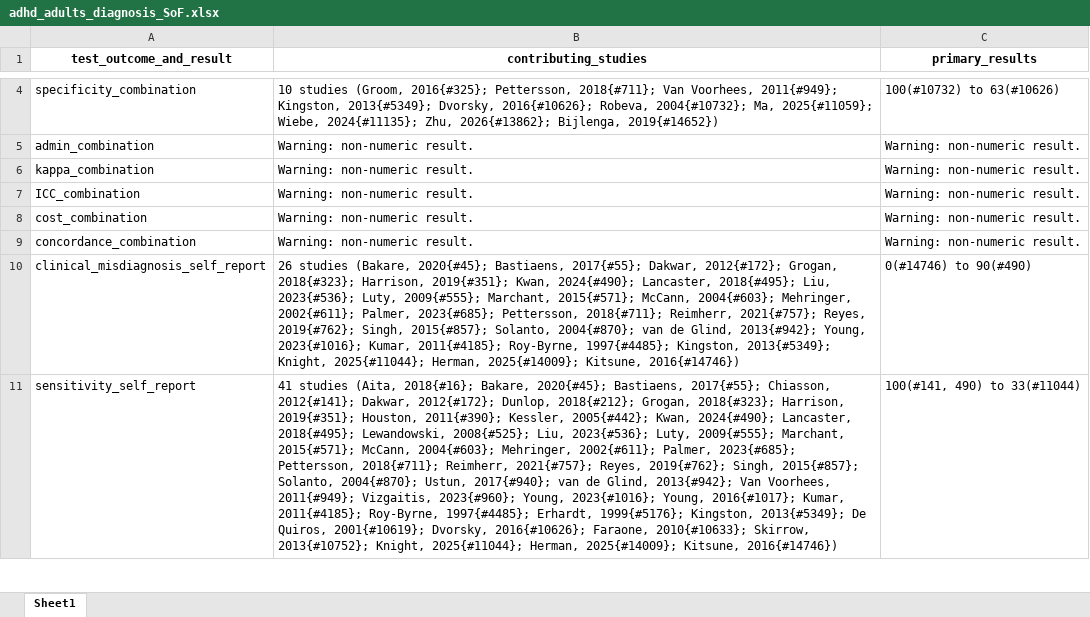
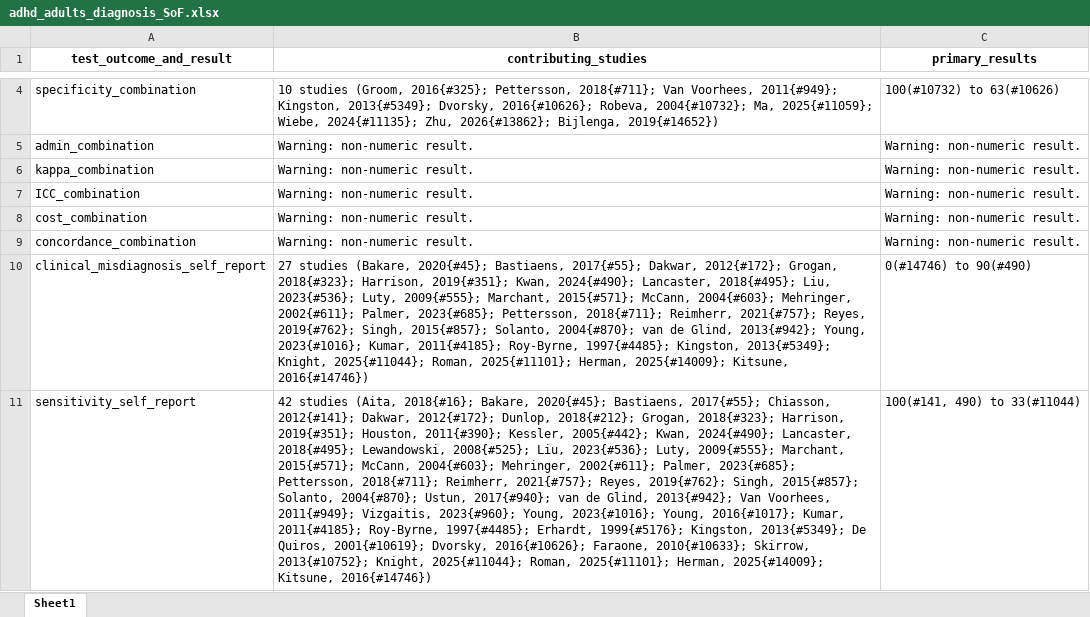
Before and after one commit to jeremymiles/adhd_git, an Excel workbook: adhd_adults_diagnosis_SoF.xlsx, sheet Sheet1, drawn as a sheet; only a part is shown, gaps mark what is left out; values as stored, in another font and other column widths than the file's, no borders; the diff covers the shown part only; the diff names each change by its address in the sheet, - before the commit and + after, or states it on an @@ line.

Commit message:
Added discrepant studies

```diff
--- a/adhd_adults_diagnosis_SoF.xlsx (sheet Sheet1)
+++ b/adhd_adults_diagnosis_SoF.xlsx (sheet Sheet1)
-B10 (contributing_studies): 26 studies (Bakare, 2020{#45}; Bastiaens, 2017{#55}; Dakwar, 2012{#172}; Grogan, 2018{#323}; Harrison, 2019{#351}; Kwan, 2024{#490}; Lancaster, 2018{#495}; Liu, 2023{#536}; Luty, 2009{#555}; Marchant, 2015{#571}; McCann, 2004{#603}; Mehringer, 2002{#611}; Palmer, 2023{#685}; Pettersson, 2018{#711}; Reimherr, 2021{#757}; Reyes, 2019{#762}; Singh, 2015{#857}; Solanto, 2004{#870}; van de Glind, 2013{#942}; Young, 2023{#1016}; Kumar, 2011{#4185}; Roy-Byrne, 1997{#4485}; Kingston, 2013{#5349}; Knight, 2025{#11044}; Herman, 2025{#14009};…
+B10 (contributing_studies): 27 studies (Bakare, 2020{#45}; Bastiaens, 2017{#55}; Dakwar, 2012{#172}; Grogan, 2018{#323}; Harrison, 2019{#351}; Kwan, 2024{#490}; Lancaster, 2018{#495}; Liu, 2023{#536}; Luty, 2009{#555}; Marchant, 2015{#571}; McCann, 2004{#603}; Mehringer, 2002{#611}; Palmer, 2023{#685}; Pettersson, 2018{#711}; Reimherr, 2021{#757}; Reyes, 2019{#762}; Singh, 2015{#857}; Solanto, 2004{#870}; van de Glind, 2013{#942}; Young, 2023{#1016}; Kumar, 2011{#4185}; Roy-Byrne, 1997{#4485}; Kingston, 2013{#5349}; Knight, 2025{#11044}; Roman, 2025{#11101}; Herman, 2025{#14009};…
-B11 (contributing_studies): 41 studies (Aita, 2018{#16}; Bakare, 2020{#45}; Bastiaens, 2017{#55}; Chiasson, 2012{#141}; Dakwar, 2012{#172}; Dunlop, 2018{#212}; Grogan, 2018{#323}; Harrison, 2019{#351}; Houston, 2011{#390}; Kessler, 2005{#442}; Kwan, 2024{#490}; Lancaster, 2018{#495}; Lewandowski, 2008{#525}; Liu, 2023{#536}; Luty, 2009{#555}; Marchant, 2015{#571}; McCann, 2004{#603}; Mehringer, 2002{#611}; Palmer, 2023{#685}; Pettersson, 2018{#711}; Reimherr, 2021{#757}; Reyes, 2019{#762}; Singh, 2015{#857}; Solanto, 2004{#870}; Ustun, 2017{#940}; van de Glind, 2013{#942}; Van Voorhees, 2011{#949}; Vizgaitis, 2023{#960}; Young, 2023{#1016}; Young, 2016{#1017}; Kumar, 2011{#4185}; Roy-Byrne, 1997{#4485}; Erhardt, 1999{#5176}; Kingston, 2013{#5349}; De Quiros, 2001{#10619}; Dvorsky, 2016{#10626}; Faraone, 2010{#10633}; Skirrow, 2013{#10752}; Knight, 2025{#11044}; Herman, 2025{#14009};…
+B11 (contributing_studies): 42 studies (Aita, 2018{#16}; Bakare, 2020{#45}; Bastiaens, 2017{#55}; Chiasson, 2012{#141}; Dakwar, 2012{#172}; Dunlop, 2018{#212}; Grogan, 2018{#323}; Harrison, 2019{#351}; Houston, 2011{#390}; Kessler, 2005{#442}; Kwan, 2024{#490}; Lancaster, 2018{#495}; Lewandowski, 2008{#525}; Liu, 2023{#536}; Luty, 2009{#555}; Marchant, 2015{#571}; McCann, 2004{#603}; Mehringer, 2002{#611}; Palmer, 2023{#685}; Pettersson, 2018{#711}; Reimherr, 2021{#757}; Reyes, 2019{#762}; Singh, 2015{#857}; Solanto, 2004{#870}; Ustun, 2017{#940}; van de Glind, 2013{#942}; Van Voorhees, 2011{#949}; Vizgaitis, 2023{#960}; Young, 2023{#1016}; Young, 2016{#1017}; Kumar, 2011{#4185}; Roy-Byrne, 1997{#4485}; Erhardt, 1999{#5176}; Kingston, 2013{#5349}; De Quiros, 2001{#10619}; Dvorsky, 2016{#10626}; Faraone, 2010{#10633}; Skirrow, 2013{#10752}; Knight, 2025{#11044}; Roman, 2025{#11101}; Herman, 2025{#14009};…
```
Also changed, not shown: 10 edited cells elsewhere in this sheet, 3 other files.
